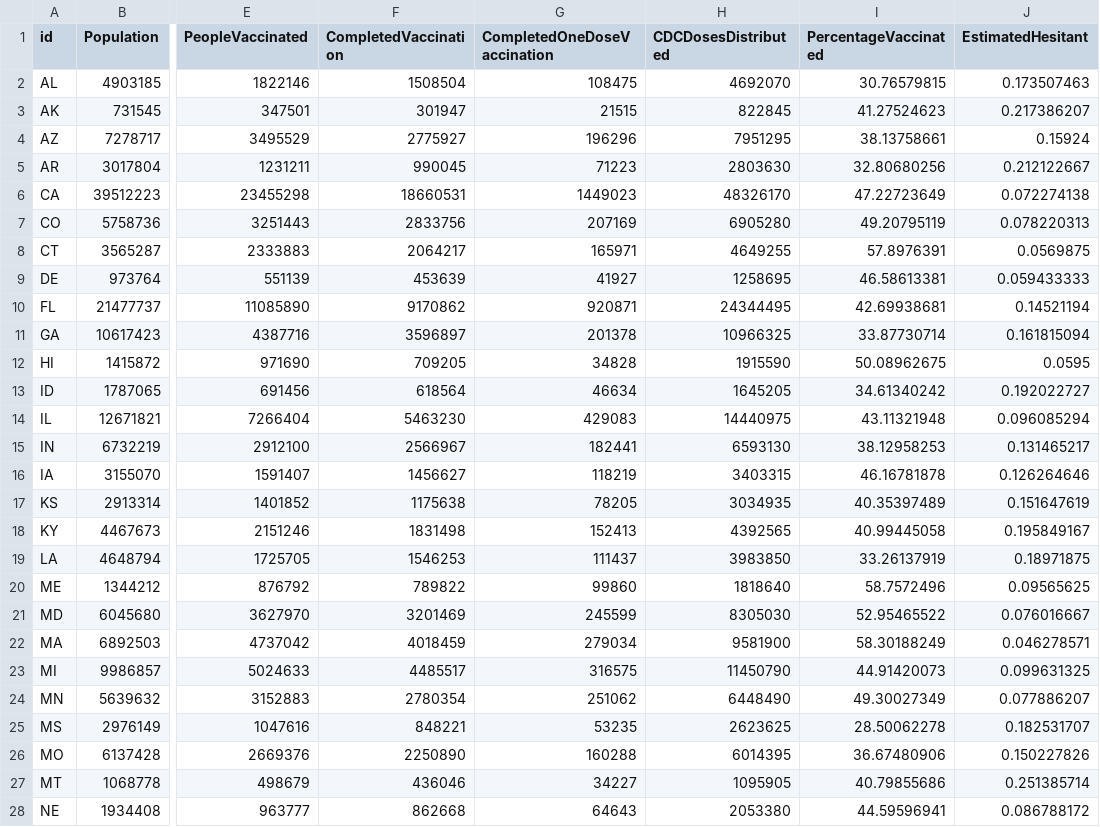
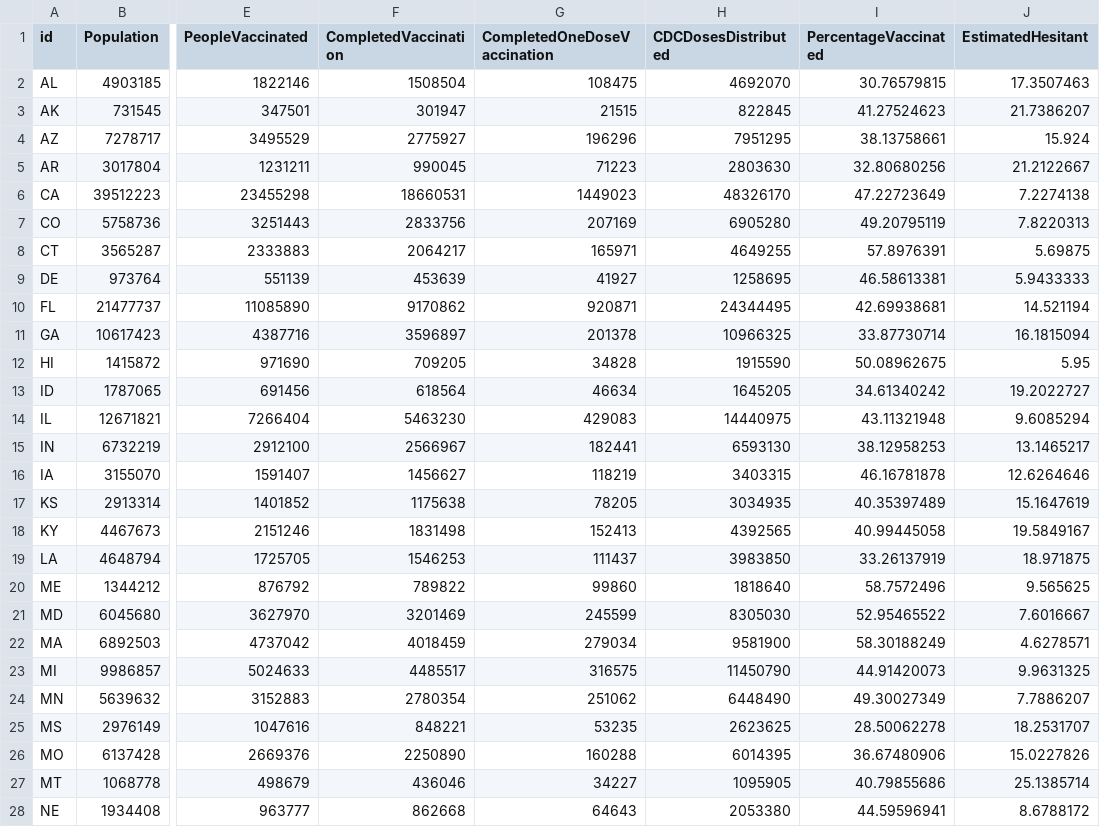
Before and after one commit to madhusivaraj/data-visualization, a CSV file: Narrative Visualization/data/VaccinationData.csv, drawn as a sheet; only a part is shown, gaps mark what is left out; the diff covers the shown part only; the diff names each change by its address in the sheet, - before the commit and + after, or states it on an @@ line.

Commit message:
data

```diff
--- a/Narrative Visualization/data/VaccinationData.csv
+++ b/Narrative Visualization/data/VaccinationData.csv
-J2 (EstimatedHesitant): 0.173507463
+J2 (EstimatedHesitant): 17.3507463
-J3 (EstimatedHesitant): 0.217386207
+J3 (EstimatedHesitant): 21.7386207
-J4 (EstimatedHesitant): 0.15924
+J4 (EstimatedHesitant): 15.924
-J5 (EstimatedHesitant): 0.212122667
+J5 (EstimatedHesitant): 21.2122667
-J6 (EstimatedHesitant): 0.072274138
+J6 (EstimatedHesitant): 7.2274138
-J7 (EstimatedHesitant): 0.078220313
+J7 (EstimatedHesitant): 7.8220313
-J8 (EstimatedHesitant): 0.0569875
+J8 (EstimatedHesitant): 5.69875
-J9 (EstimatedHesitant): 0.059433333
+J9 (EstimatedHesitant): 5.9433333
-J10 (EstimatedHesitant): 0.14521194
+J10 (EstimatedHesitant): 14.521194
-J11 (EstimatedHesitant): 0.161815094
+J11 (EstimatedHesitant): 16.1815094
-J12 (EstimatedHesitant): 0.0595
+J12 (EstimatedHesitant): 5.95
-J13 (EstimatedHesitant): 0.192022727
+J13 (EstimatedHesitant): 19.2022727
-J14 (EstimatedHesitant): 0.096085294
+J14 (EstimatedHesitant): 9.6085294
-J15 (EstimatedHesitant): 0.131465217
+J15 (EstimatedHesitant): 13.1465217
-J16 (EstimatedHesitant): 0.126264646
+J16 (EstimatedHesitant): 12.6264646
-J17 (EstimatedHesitant): 0.151647619
+J17 (EstimatedHesitant): 15.1647619
-J18 (EstimatedHesitant): 0.195849167
+J18 (EstimatedHesitant): 19.5849167
-J19 (EstimatedHesitant): 0.18971875
+J19 (EstimatedHesitant): 18.971875
-J20 (EstimatedHesitant): 0.09565625
+J20 (EstimatedHesitant): 9.565625
-J21 (EstimatedHesitant): 0.076016667
+J21 (EstimatedHesitant): 7.6016667
-J22 (EstimatedHesitant): 0.046278571
+J22 (EstimatedHesitant): 4.6278571
-J23 (EstimatedHesitant): 0.099631325
+J23 (EstimatedHesitant): 9.9631325
-J24 (EstimatedHesitant): 0.077886207
+J24 (EstimatedHesitant): 7.7886207
-J25 (EstimatedHesitant): 0.182531707
+J25 (EstimatedHesitant): 18.2531707
-J26 (EstimatedHesitant): 0.150227826
+J26 (EstimatedHesitant): 15.0227826
-J27 (EstimatedHesitant): 0.251385714
+J27 (EstimatedHesitant): 25.1385714
-J28 (EstimatedHesitant): 0.086788172
+J28 (EstimatedHesitant): 8.6788172
```
Also changed, not shown: 23 edited cells elsewhere in this file, 39 other files.
